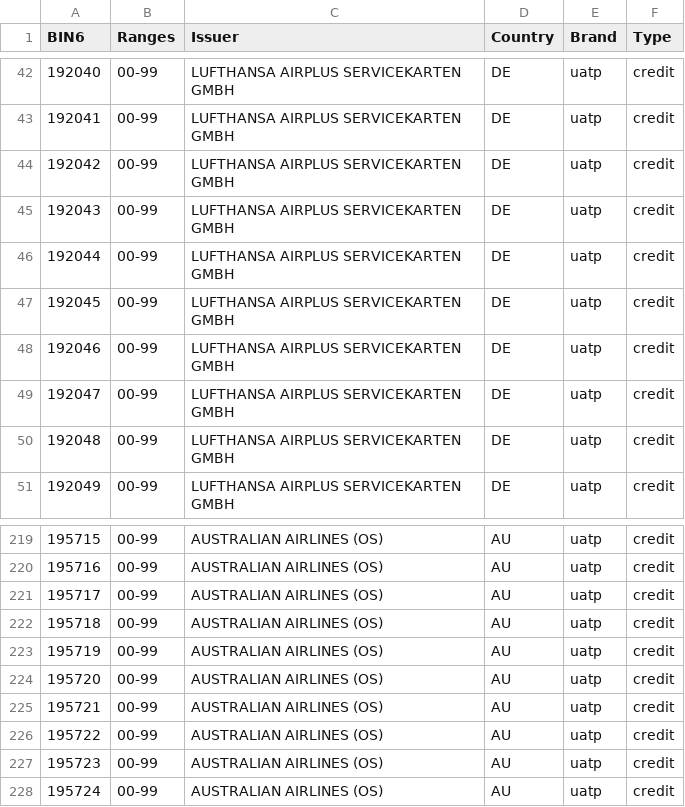
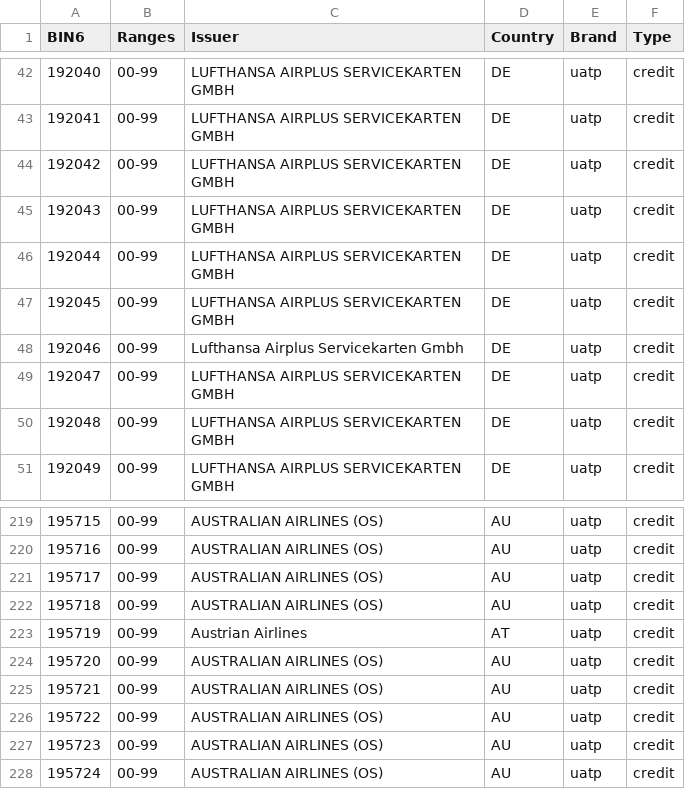
Before and after one commit to Wayproyect/openbiin, a CSV file: functions/data/19.csv, drawn as a sheet; only a part is shown, gaps mark what is left out; the diff covers the shown part only.

```diff
--- a/functions/data/19.csv
+++ b/functions/data/19.csv
@@ -47,3 +47,3 @@ BIN6,Ranges,Issuer,Country,Brand,Type
 192045,00-99,LUFTHANSA AIRPLUS SERVICEKARTEN GMBH,DE,uatp,credit
-192046,00-99,LUFTHANSA AIRPLUS SERVICEKARTEN GMBH,DE,uatp,credit
+192046,00-99,Lufthansa Airplus Servicekarten Gmbh,DE,uatp,credit
 192047,00-99,LUFTHANSA AIRPLUS SERVICEKARTEN GMBH,DE,uatp,credit
@@ -222,3 +222,3 @@ BIN6,Ranges,Issuer,Country,Brand,Type
 195718,00-99,AUSTRALIAN AIRLINES (OS),AU,uatp,credit
-195719,00-99,AUSTRALIAN AIRLINES (OS),AU,uatp,credit
+195719,00-99,Austrian Airlines,AT,uatp,credit
 195720,00-99,AUSTRALIAN AIRLINES (OS),AU,uatp,credit
```
Also changed, not shown: 8 edited cells elsewhere in this file.
